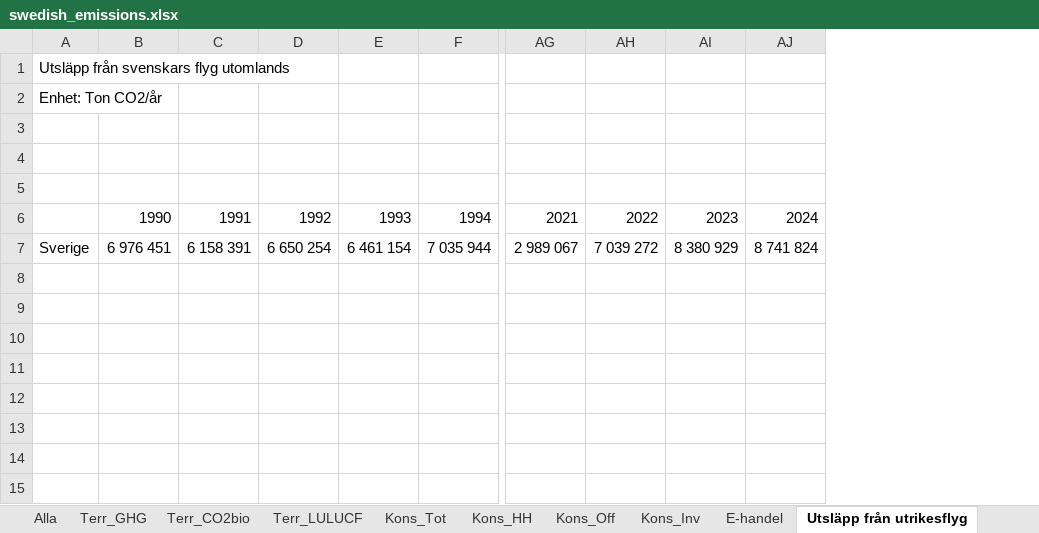
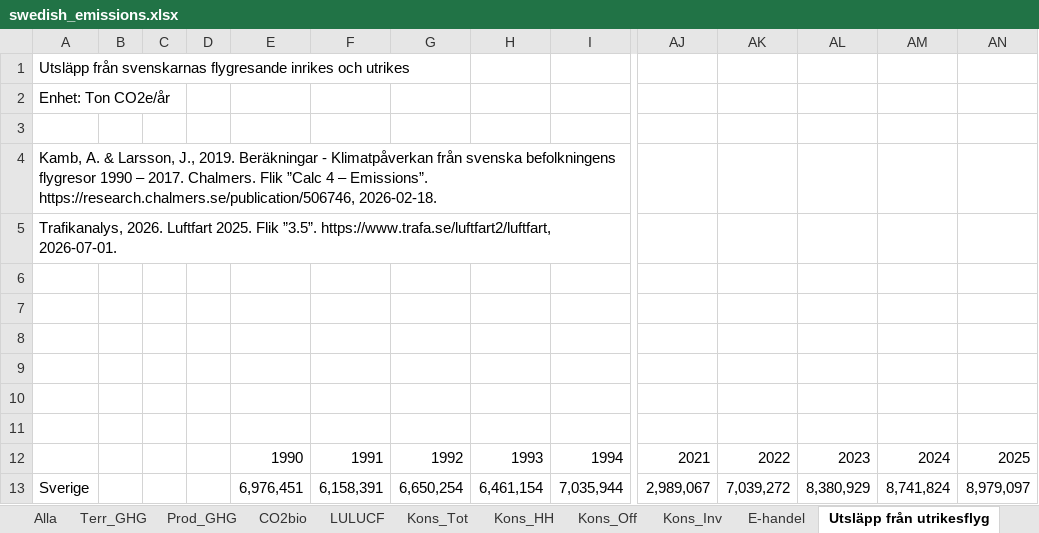
Before and after one commit to Klimatbyran/territorial-data-pipeline, an Excel workbook: kpis/emissions/sources/swedish_emissions.xlsx, sheet Utsläpp från utrikesflyg, drawn as a sheet; only a part is shown, gaps mark what is left out; values as stored, in another font and other column widths than the file's, no borders; charts and pictures not drawn; removed rows and columns are numbered as before the commit, all else as after; rows hold the shown columns only; the diff names each change by its address in the sheet, - before the commit and + after, or states it on an @@ line.

```diff
--- a/kpis/emissions/sources/swedish_emissions.xlsx (sheet Utsläpp från utrikesflyg)
+++ b/kpis/emissions/sources/swedish_emissions.xlsx (sheet Utsläpp från utrikesflyg)
-sheet tab: Terr_CO2bio
+sheet tab: Prod_GHG
-sheet tab: Terr_LULUCF
+sheet tab: CO2bio
+sheet tab: LULUCF
+column B, empty
+column C, empty
+column D, empty
+column AN, row 12: 2025
-A1: Utsläpp från svenskars flyg utomlands
+A1: Utsläpp från svenskarnas flygresande inrikes och utrikes
-A2: Enhet: Ton CO2/år
+A2: Enhet: Ton CO2e/år
+row 3: (empty)
+row 4: Kamb, A. & Larsson, J., 2019. Beräkningar - Klimatpåverkan från svenska befolkningens flygresor 1990 – 2017. Chalmers. Flik ”Calc 4 – Emissions”. https://research.chalmers.se/publication/506746, 2026-02-18.
+row 5: Trafikanalys, 2026. Luftfart 2025. Flik ”3.5”. https://www.trafa.se/luftfart2/luftfart, 2026-07-01.
+row 6: (empty)
+row 7: (empty)
+row 8: (empty)
-row 7: Sverige | 6 976 451 | 6 158 391 | 6 650 254 | 6 461 154 | 7 035 944 | 2 989 067 | 7 039 272 | 8 380 929 | 8 741 824
+row 13: Sverige |  |  |  | 6,976,451 | 6,158,391 | 6,650,254 | 6,461,154 | 7,035,944 | 2,989,067 | 7,039,272 | 8,380,929 | 8,741,824 | 8,979,097
```
Also changed, not shown: sheet CO2bio, sheet Kons_HH, sheet Kons_Inv, sheet Kons_Off, sheet Kons_Tot, sheet Prod_GHG, 4 more sheets, charts or pictures, 6 other files.
